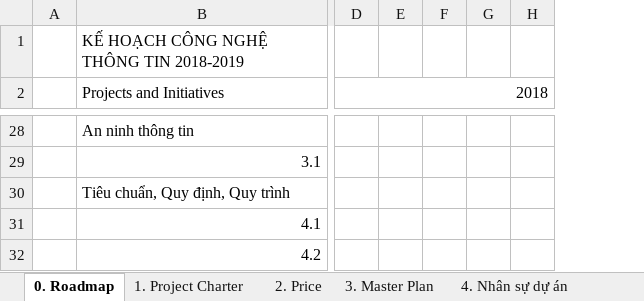
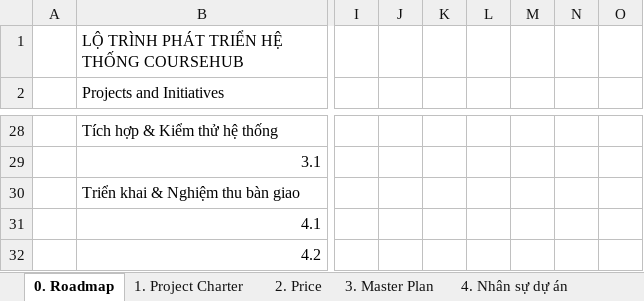
Before and after one commit to Thiencc03-07-2006/HN_KS24_CNTT2_CaoChiThien-Example_Project_Holiday-CourseHub, an Excel workbook: Template-Technical_Final.xlsx, sheet 0. Roadmap, drawn as a sheet; only a part is shown, gaps mark what is left out; values as stored, in another font and other column widths than the file's, no cell formats; removed rows and columns are numbered as before the commit, all else as after; the diff covers the shown part only; the diff names each change by its address in the sheet, - before the commit and + after, or states it on an @@ line.

```diff
--- a/Template-Technical_Final.xlsx (sheet 0. Roadmap)
+++ b/Template-Technical_Final.xlsx (sheet 0. Roadmap)
-column D (2018), empty
-column E, empty
-column F, empty
-column G, empty
-column H, empty
+column I, empty
+column J, empty
+column K, empty
+column L, empty
+column M, empty
+column N, empty
+column O, empty
-B1 (Projects and Initiatives): KẾ HOẠCH CÔNG NGHỆ THÔNG TIN 2018-2019
+B1 (Projects and Initiatives): LỘ TRÌNH PHÁT TRIỂN HỆ THỐNG COURSEHUB
-B28 (Projects and Initiatives): An ninh thông tin
+B28 (Projects and Initiatives): Tích hợp & Kiểm thử hệ thống
-B30 (Projects and Initiatives): Tiêu chuẩn, Quy định, Quy trình
+B30 (Projects and Initiatives): Triển khai & Nghiệm thu bàn giao
```
Also changed, not shown: 12 added rows, 12 removed rows, 2 removed columns, 18 edited cells and merged cells elsewhere in this sheet, sheet 3. Master Plan, sheet 2. Price, sheet 1. Project Charter, cell formats, hidden cells.
